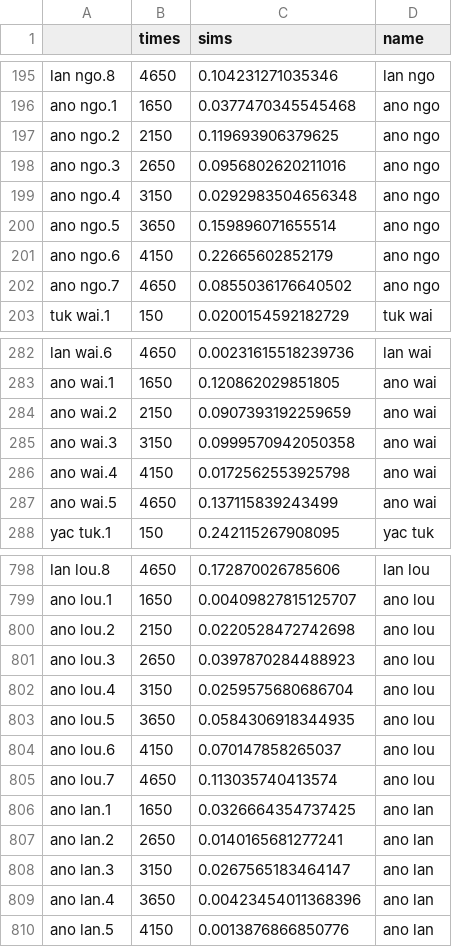
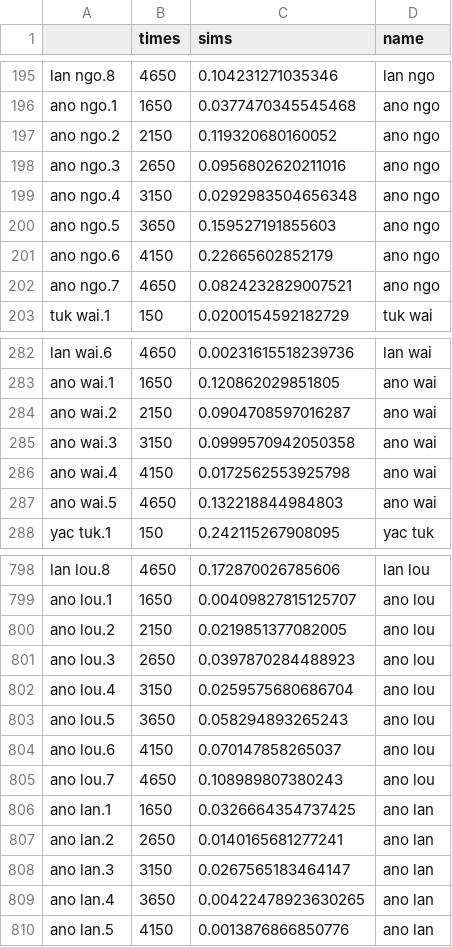
Before and after one commit to nastrandberg/Biotic_homogenisation, a CSV file: Outputs/Stand2_without_Poaceae_dat.csv, drawn as a sheet; only a part is shown, gaps mark what is left out; the diff covers the shown part only.

```diff
--- a/Outputs/Stand2_without_Poaceae_dat.csv
+++ b/Outputs/Stand2_without_Poaceae_dat.csv
@@ -196,8 +196,8 @@
 "ano ngo.1",1650,0.0377470345545468,"ano ngo"
-"ano ngo.2",2150,0.119693906379625,"ano ngo"
+"ano ngo.2",2150,0.119320680160052,"ano ngo"
 "ano ngo.3",2650,0.0956802620211016,"ano ngo"
 "ano ngo.4",3150,0.0292983504656348,"ano ngo"
-"ano ngo.5",3650,0.159896071655514,"ano ngo"
+"ano ngo.5",3650,0.159527191855603,"ano ngo"
 "ano ngo.6",4150,0.22665602852179,"ano ngo"
-"ano ngo.7",4650,0.0855036176640502,"ano ngo"
+"ano ngo.7",4650,0.0824232829007521,"ano ngo"
 "tuk wai.1",150,0.0200154592182729,"tuk wai"
@@ -283,6 +283,6 @@
 "ano wai.1",1650,0.120862029851805,"ano wai"
-"ano wai.2",2150,0.0907393192259659,"ano wai"
+"ano wai.2",2150,0.0904708597016287,"ano wai"
 "ano wai.3",3150,0.0999570942050358,"ano wai"
 "ano wai.4",4150,0.0172562553925798,"ano wai"
-"ano wai.5",4650,0.137115839243499,"ano wai"
+"ano wai.5",4650,0.132218844984803,"ano wai"
 "yac tuk.1",150,0.242115267908095,"yac tuk"
@@ -799,8 +799,8 @@
 "ano lou.1",1650,0.00409827815125707,"ano lou"
-"ano lou.2",2150,0.0220528472742698,"ano lou"
+"ano lou.2",2150,0.0219851377082005,"ano lou"
 "ano lou.3",2650,0.0397870284488923,"ano lou"
 "ano lou.4",3150,0.0259575680686704,"ano lou"
-"ano lou.5",3650,0.0584306918344935,"ano lou"
+"ano lou.5",3650,0.058294893265243,"ano lou"
 "ano lou.6",4150,0.070147858265037,"ano lou"
-"ano lou.7",4650,0.113035740413574,"ano lou"
+"ano lou.7",4650,0.108989807380243,"ano lou"
 "ano lan.1",1650,0.0326664354737425,"ano lan"
@@ -808,3 +808,3 @@
 "ano lan.3",3150,0.0267565183464147,"ano lan"
-"ano lan.4",3650,0.00423454011368396,"ano lan"
+"ano lan.4",3650,0.00422478923630265,"ano lan"
 "ano lan.5",4150,0.0013876866850776,"ano lan"
```
Also changed, not shown: 20 edited cells elsewhere in this file, Outputs/Stand2_dat.csv, Outputs/Stand2_homogen.csv, 11 other files.
